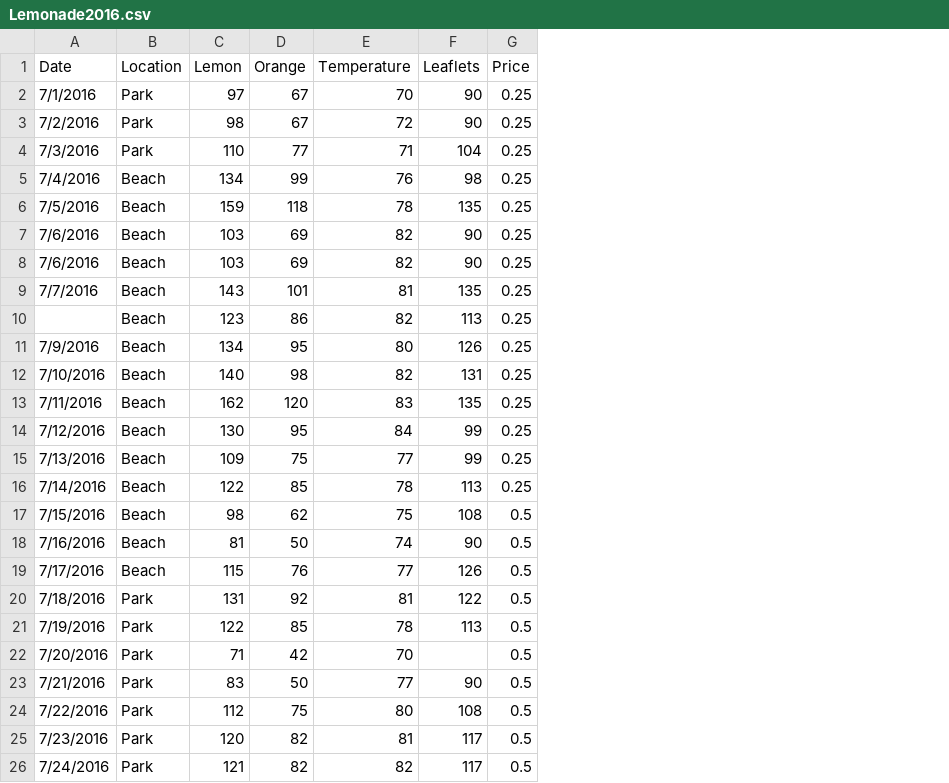
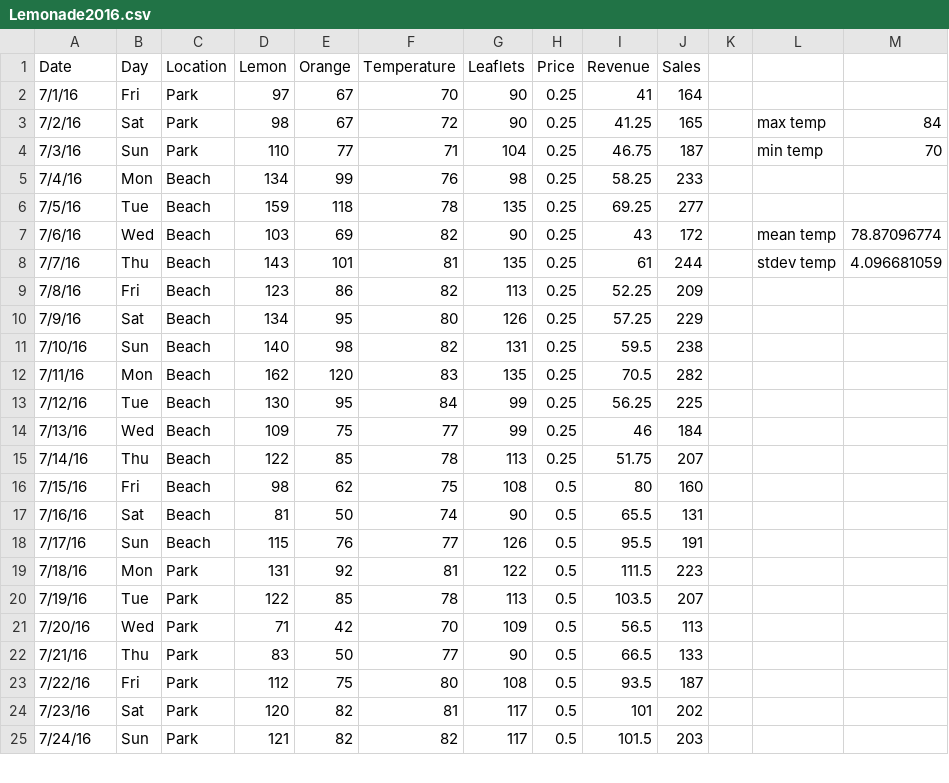
Before and after one commit to jissac/Microsoft-Data-Science, a CSV file: Data-Science-Orientation/DAT101x_Labfiles/Lemonade2016.csv, drawn as a sheet; only a part is shown; removed rows and columns are numbered as before the commit, all else as after; the diff covers the shown part only; the diff names each change by its address in the sheet, - before the commit and + after, or states it on an @@ line.

```diff
--- a/Data-Science-Orientation/DAT101x_Labfiles/Lemonade2016.csv
+++ b/Data-Science-Orientation/DAT101x_Labfiles/Lemonade2016.csv
+column B (Day), rows 2-25: Fri | Sat | Sun | Mon | Tue | Wed | Thu | Fri | Sat | Sun | Mon | Tue | Wed | Thu | Fri | Sat | Sun | Mon | Tue | Wed | Thu | Fri | Sat | Sun
+column I (Revenue), rows 2-25: 41 | 41.25 | 46.75 | 58.25 | 69.25 | 43 | 61 | 52.25 | 57.25 | 59.5 | 70.5 | 56.25 | 46 | 51.75 | 80 | 65.5 | 95.5 | 111.5 | 103.5 | 56.5 | 66.5 | 93.5 | 101 | 101.5
+column J (Sales), rows 2-25: 164 | 165 | 187 | 233 | 277 | 172 | 244 | 209 | 229 | 238 | 282 | 225 | 184 | 207 | 160 | 131 | 191 | 223 | 207 | 113 | 133 | 187 | 202 | 203
+column K, empty
+column L, rows 3-8: max temp | min temp |  |  | mean temp | stdev temp
+column M, rows 3-8: 84 | 70 |  |  | 78.87096774 | 4.096681059
-A2 (Date): 7/1/2016
+A2 (Date): 7/1/16
-A3 (Date): 7/2/2016
+A3 (Date): 7/2/16
-A4 (Date): 7/3/2016
+A4 (Date): 7/3/16
-A5 (Date): 7/4/2016
+A5 (Date): 7/4/16
-A6 (Date): 7/5/2016
+A6 (Date): 7/5/16
-A7 (Date): 7/6/2016
+A7 (Date): 7/6/16
-row 8: 7/6/2016 | Beach | 103 | 69 | 82 | 90 | 0.25
-A8 (Date): 7/7/2016
+A8 (Date): 7/7/16
-A9 (Date): (empty)
+A9 (Date): 7/8/16
-A10 (Date): 7/9/2016
+A10 (Date): 7/9/16
-A11 (Date): 7/10/2016
+A11 (Date): 7/10/16
-A12 (Date): 7/11/2016
+A12 (Date): 7/11/16
-A13 (Date): 7/12/2016
+A13 (Date): 7/12/16
-A14 (Date): 7/13/2016
+A14 (Date): 7/13/16
-A15 (Date): 7/14/2016
+A15 (Date): 7/14/16
-A16 (Date): 7/15/2016
+A16 (Date): 7/15/16
-A17 (Date): 7/16/2016
+A17 (Date): 7/16/16
-A18 (Date): 7/17/2016
+A18 (Date): 7/17/16
-A19 (Date): 7/18/2016
+A19 (Date): 7/18/16
-A20 (Date): 7/19/2016
+A20 (Date): 7/19/16
-A21 (Date): 7/20/2016
+A21 (Date): 7/20/16
-G21 (Leaflets): (empty)
+G21 (Leaflets): 109
-A22 (Date): 7/21/2016
+A22 (Date): 7/21/16
-A23 (Date): 7/22/2016
+A23 (Date): 7/22/16
-A24 (Date): 7/23/2016
+A24 (Date): 7/23/16
-A25 (Date): 7/24/2016
+A25 (Date): 7/24/16
```
Also changed, not shown: 1 added row and 7 edited cells elsewhere in this file, 1 other file.
